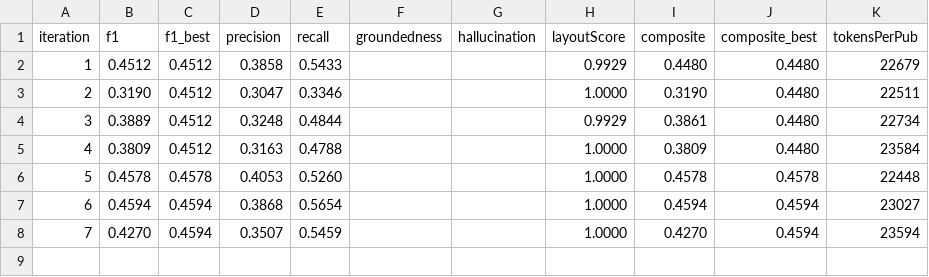
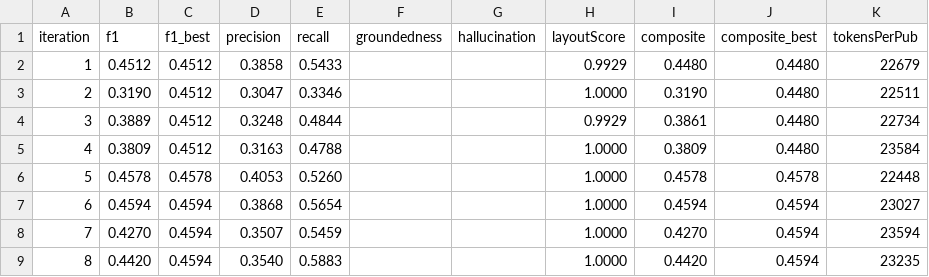
Before and after one commit to ComPlat/ChemistryKnowledgeBase, a CSV file: mediawiki/extensions/ChemExtension/eval/Photocatalytic_CO2_conversion/results/metrics.csv, drawn as a sheet.

Commit message:
eval Photocatalytic_CO2_conversion iter 8: F1=0.4420 (best 0.4594)

```diff
--- a/mediawiki/extensions/ChemExtension/eval/Photocatalytic_CO2_conversion/results/metrics.csv
+++ b/mediawiki/extensions/ChemExtension/eval/Photocatalytic_CO2_conversion/results/metrics.csv
@@ -8 +8,2 @@ iteration,f1,f1_best,precision,recall,groundedness,hallucination,layoutScore,com
 7,0.4270,0.4594,0.3507,0.5459,,,1.0000,0.4270,0.4594,23594
+8,0.4420,0.4594,0.3540,0.5883,,,1.0000,0.4420,0.4594,23235
```
Also changed, not shown: 6 other files.
